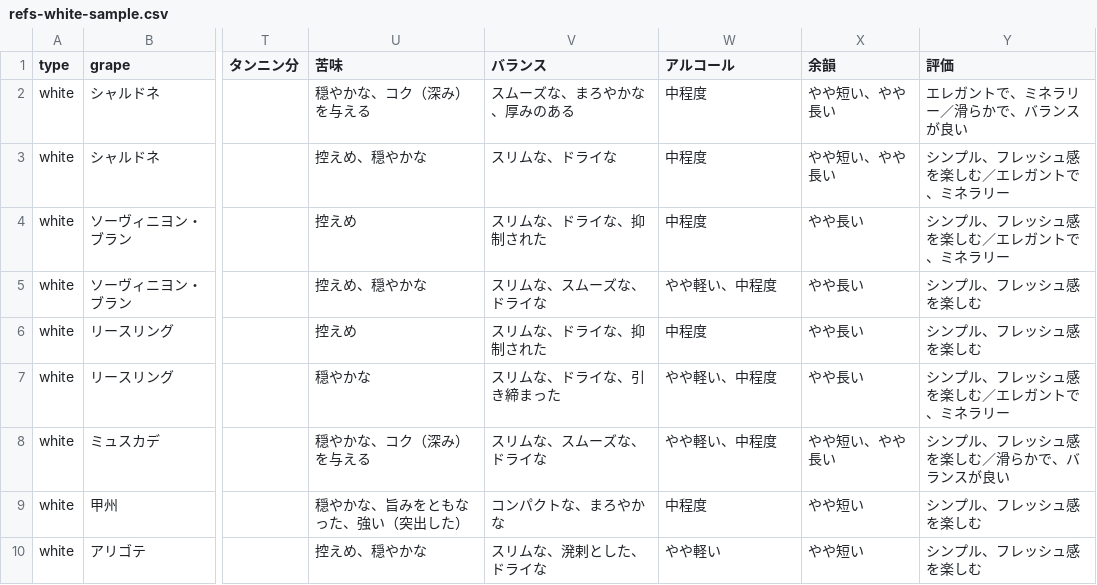
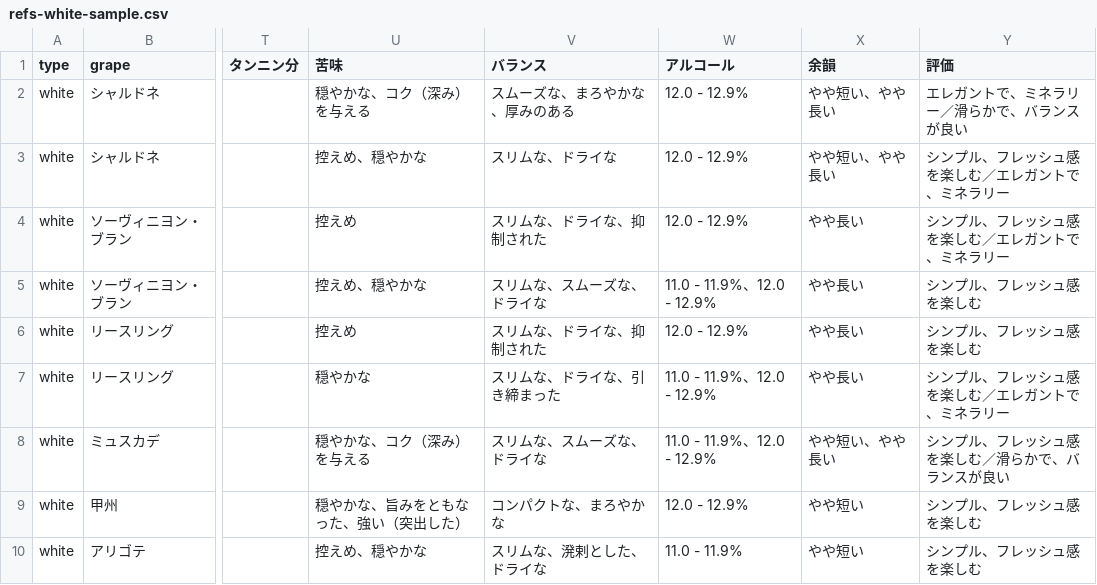
Before and after one commit to mnakashima310/wine-tasting-journal, a CSV file: tools/refs-white-sample.csv, drawn as a sheet; only a part is shown, gaps mark what is left out; the diff names each change by its address in the sheet, - before the commit and + after, or states it on an @@ line.

```diff
--- a/tools/refs-white-sample.csv
+++ b/tools/refs-white-sample.csv
-W2:W4 (アルコール): 中程度
+W2:W4 (アルコール): 12.0 - 12.9%
-W5 (アルコール): やや軽い、中程度
+W5 (アルコール): 11.0 - 11.9%、12.0 - 12.9%
-W6 (アルコール): 中程度
+W6 (アルコール): 12.0 - 12.9%
-W7:W8 (アルコール): やや軽い、中程度
+W7:W8 (アルコール): 11.0 - 11.9%、12.0 - 12.9%
-W9 (アルコール): 中程度
+W9 (アルコール): 12.0 - 12.9%
-W10 (アルコール): やや軽い
+W10 (アルコール): 11.0 - 11.9%
```
Also changed, not shown: 3 other files.
